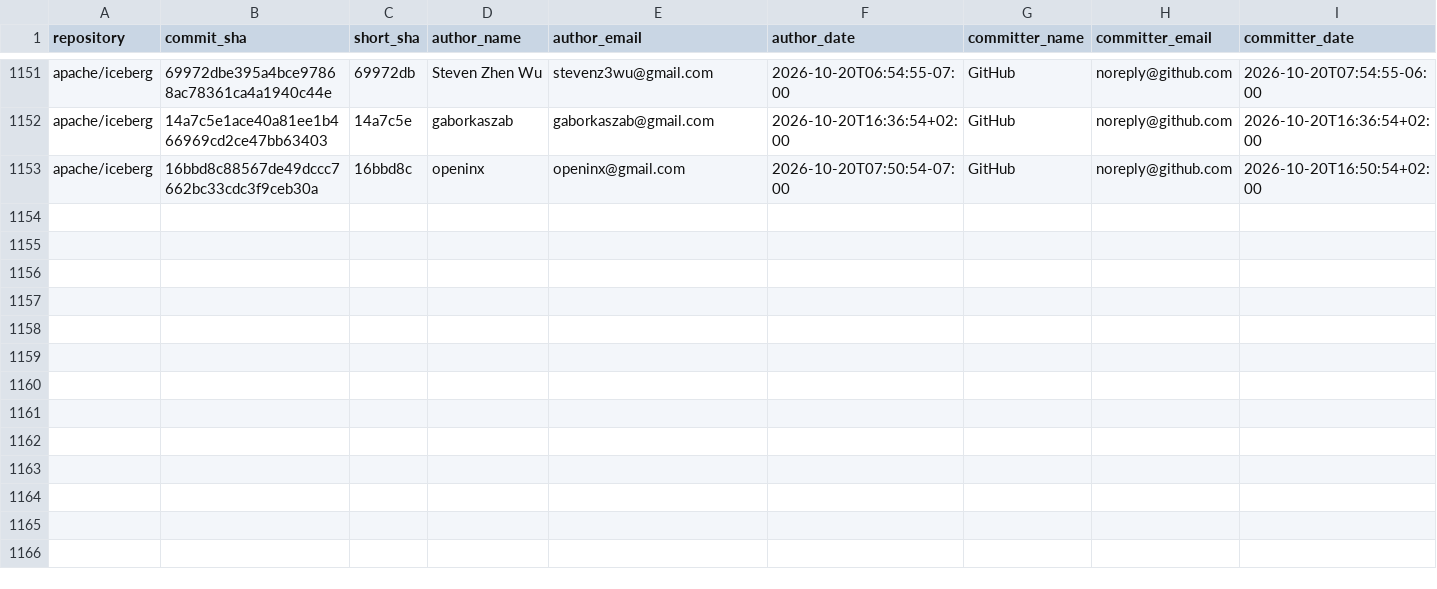
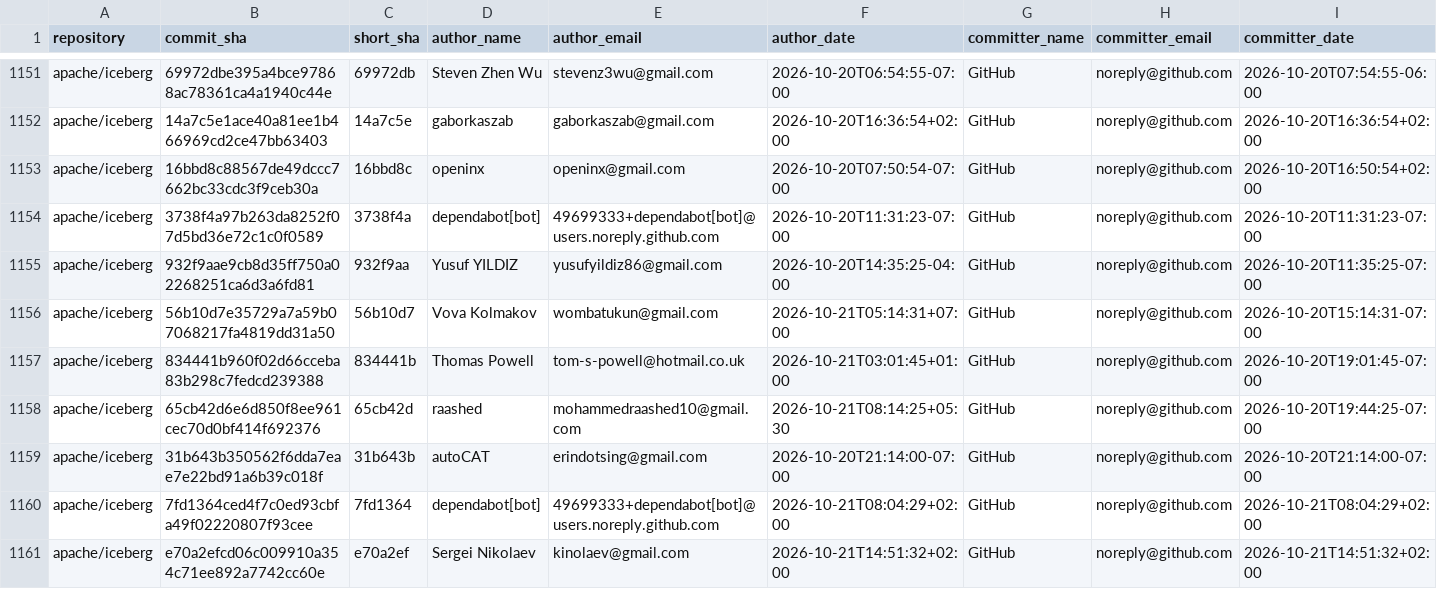
Before and after one commit to kevinjqliu/iceberg-activity-tracker, a CSV file: data/commits/apache_iceberg.csv, drawn as a sheet; only a part is shown, gaps mark what is left out; rows hold the shown columns only; the diff names each change by its address in the sheet, - before the commit and + after, or states it on an @@ line.

```diff
--- a/data/commits/apache_iceberg.csv
+++ b/data/commits/apache_iceberg.csv
+row 1154: apache/iceberg | 3738f4a97b263da8252f07d5bd36e72c1c0f0589 | 3738f4a | dependabot[bot] | 49699333+dependabot[bot]@users.noreply.github.com | 2026-10-20T11:31:23-07:00 | GitHub | noreply@github.com | 2026-10-20T11:31:23-07:00
+row 1155: apache/iceberg | 932f9aae9cb8d35ff750a02268251ca6d3a6fd81 | 932f9aa | Yusuf YILDIZ | yusufyildiz86@gmail.com | 2026-10-20T14:35:25-04:00 | GitHub | noreply@github.com | 2026-10-20T11:35:25-07:00
+row 1156: apache/iceberg | 56b10d7e35729a7a59b07068217fa4819dd31a50 | 56b10d7 | Vova Kolmakov | wombatukun@gmail.com | 2026-10-21T05:14:31+07:00 | GitHub | noreply@github.com | 2026-10-20T15:14:31-07:00
+row 1157: apache/iceberg | 834441b960f02d66cceba83b298c7fedcd239388 | 834441b | Thomas Powell | tom-s-powell@hotmail.co.uk | 2026-10-21T03:01:45+01:00 | GitHub | noreply@github.com | 2026-10-20T19:01:45-07:00
+row 1158: apache/iceberg | 65cb42d6e6d850f8ee961cec70d0bf414f692376 | 65cb42d | raashed | mohammedraashed10@gmail.com | 2026-10-21T08:14:25+05:30 | GitHub | noreply@github.com | 2026-10-20T19:44:25-07:00
+row 1159: apache/iceberg | 31b643b350562f6dda7eae7e22bd91a6b39c018f | 31b643b | autoCAT | erindotsing@gmail.com | 2026-10-20T21:14:00-07:00 | GitHub | noreply@github.com | 2026-10-20T21:14:00-07:00
+row 1160: apache/iceberg | 7fd1364ced4f7c0ed93cbfa49f02220807f93cee | 7fd1364 | dependabot[bot] | 49699333+dependabot[bot]@users.noreply.github.com | 2026-10-21T08:04:29+02:00 | GitHub | noreply@github.com | 2026-10-21T08:04:29+02:00
+row 1161: apache/iceberg | e70a2efcd06c009910a354c71ee892a7742cc60e | e70a2ef | Sergei Nikolaev | kinolaev@gmail.com | 2026-10-21T14:51:32+02:00 | GitHub | noreply@github.com | 2026-10-21T14:51:32+02:00
```
Also changed, not shown: data/commits/apache_iceberg_cpp.csv, 2 other files.
